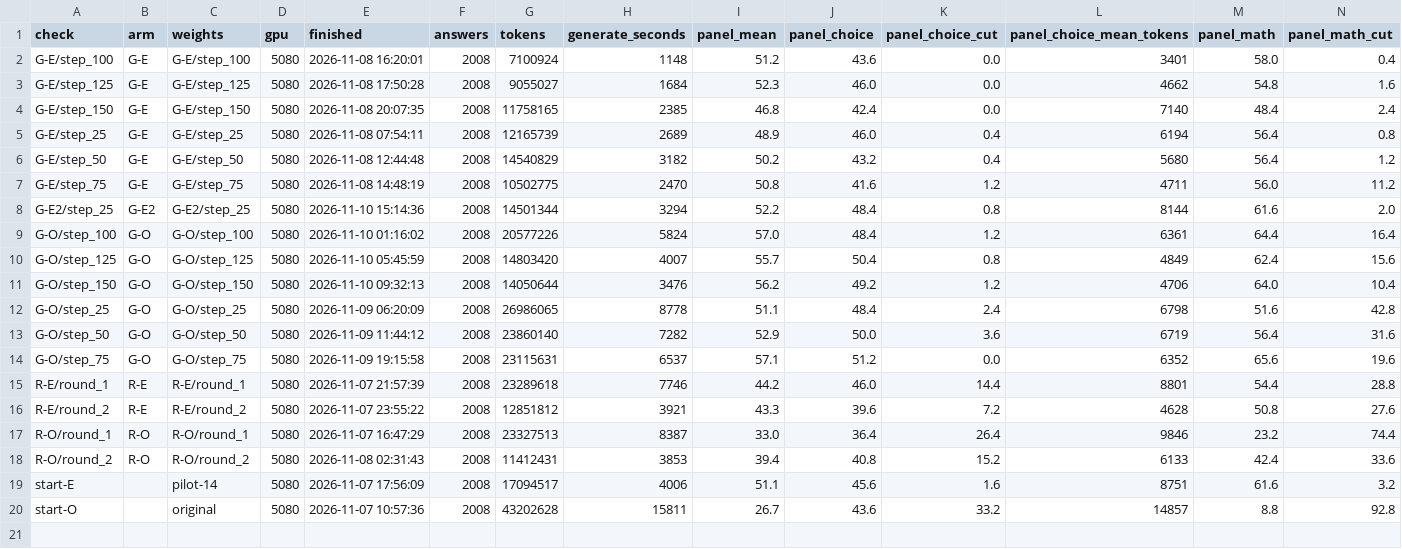
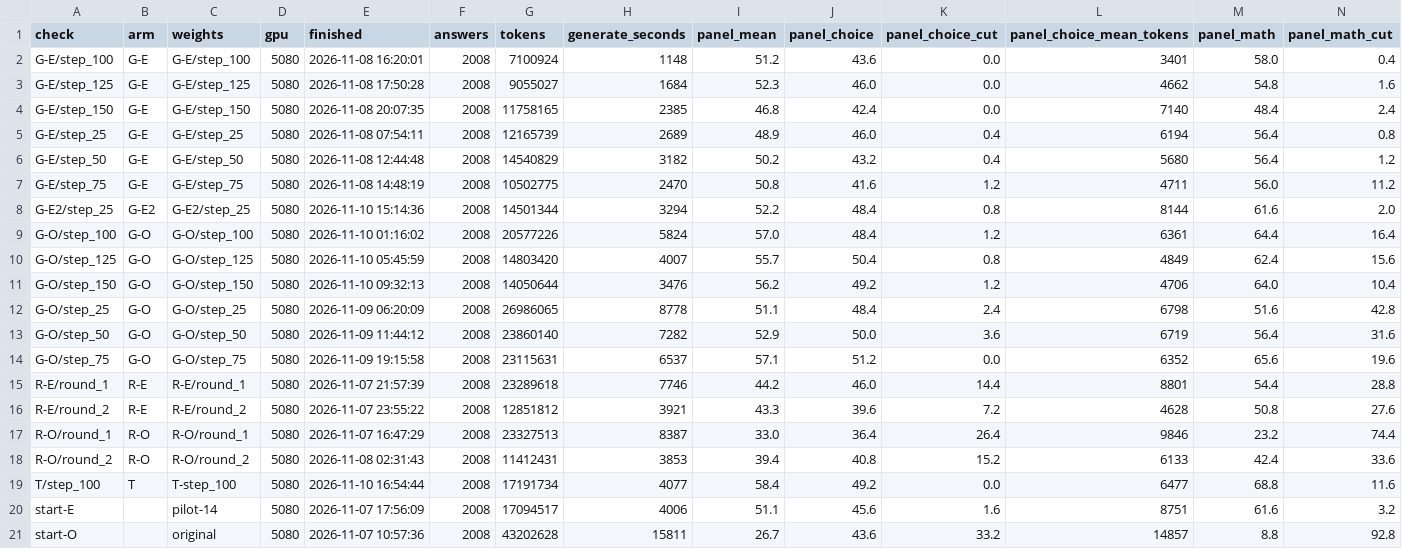
Before and after one commit to XLRA/weight-space-coding, a CSV file: paper/data/checkpoints.csv, drawn as a sheet; only a part is shown; rows hold the shown columns only; the diff names each change by its address in the sheet, - before the commit and + after, or states it on an @@ line.

```diff
--- a/paper/data/checkpoints.csv
+++ b/paper/data/checkpoints.csv
+row 19: T/step_100 | T | T-step_100 | 5080 | 2026-11-10 16:54:44 | 2008 | 17191734 | 4077 | 58.4 | 49.2 | 0.0 | 6477 | 68.8 | 11.6
```
Also changed, not shown: paper/data/grpo_steps.csv, paper/data/trainings.csv, 7 other files.
